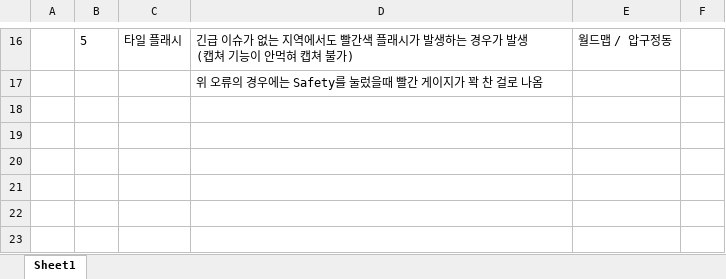
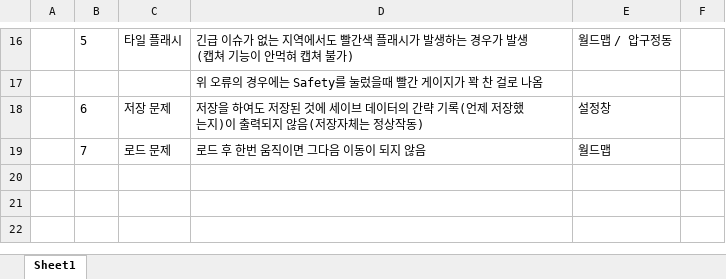
Before and after one commit to Velosis/RevoltDay, an Excel workbook: 리볼트데이 버그 리포트19-01-30.xlsx, sheet Sheet1, drawn as a sheet; only a part is shown, gaps mark what is left out; values as stored, in another font and other column widths than the file's, no borders; removed rows and columns are numbered as before the commit, all else as after; the diff names each change by its address in the sheet, - before the commit and + after, or states it on an @@ line.

Commit message:
Update 리볼트데이 버그 리포트19-01-30.xlsx

```diff
--- a/리볼트데이 버그 리포트19-01-30.xlsx (sheet Sheet1)
+++ b/리볼트데이 버그 리포트19-01-30.xlsx (sheet Sheet1)
-row 18: (empty)
+row 18:  | 6 | 저장 문제 | 저장을 하여도 저장된 것에 세이브 데이터의 간략 기록(언제 저장했는지)이 출력되지 않음(저장자체는 정상작동) | 설정창
-row 19: (empty)
+row 19:  | 7 | 로드 문제 | 로드 후 한번 움직이면 그다음 이동이 되지 않음 | 월드맵
-row 20: (empty)
```
